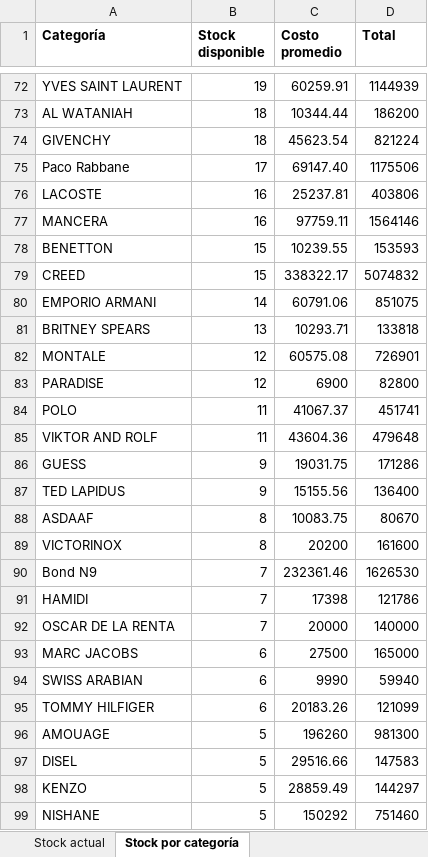
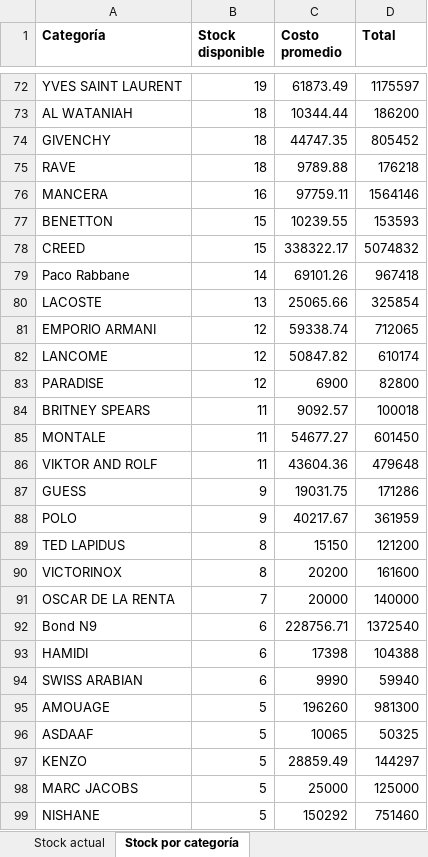
Before and after one commit to julietagonzalezmarin/perfuma-app, an Excel workbook: relbase_actual.xlsx, sheet Stock por categoría, drawn as a sheet; only a part is shown, gaps mark what is left out; values as stored, in another font and other column widths than the file's, no borders; removed rows and columns are numbered as before the commit, all else as after; the diff covers the shown part only; the diff names each change by its address in the sheet, - before the commit and + after, or states it on an @@ line.

Commit message:
Actualización de stock Relbase

```diff
--- a/relbase_actual.xlsx (sheet Stock por categoría)
+++ b/relbase_actual.xlsx (sheet Stock por categoría)
-C72 (Costo promedio): 60259.91
+C72 (Costo promedio): 61873.49
-D72 (Total): 1144939
+D72 (Total): 1175597
-C74 (Costo promedio): 45623.54
+C74 (Costo promedio): 44747.35
-D74 (Total): 821224
+D74 (Total): 805452
-row 75: Paco Rabbane | 17 | 69147.40 | 1175506
-row 76: LACOSTE | 16 | 25237.81 | 403806
+row 75: RAVE | 18 | 9789.88 | 176218
+row 79: Paco Rabbane | 14 | 69101.26 | 967418
+row 80: LACOSTE | 13 | 25065.66 | 325854
-B81 (Stock disponible): 14
+B81 (Stock disponible): 12
-C81 (Costo promedio): 60791.06
+C81 (Costo promedio): 59338.74
-D81 (Total): 851075
+D81 (Total): 712065
-row 81: BRITNEY SPEARS | 13 | 10293.71 | 133818
-row 82: MONTALE | 12 | 60575.08 | 726901
+row 82: LANCOME | 12 | 50847.82 | 610174
-row 84: POLO | 11 | 41067.37 | 451741
+row 84: BRITNEY SPEARS | 11 | 9092.57 | 100018
+row 85: MONTALE | 11 | 54677.27 | 601450
+row 88: POLO | 9 | 40217.67 | 361959
-B89 (Stock disponible): 9
+B89 (Stock disponible): 8
-C89 (Costo promedio): 15155.56
+C89 (Costo promedio): 15150
-D89 (Total): 136400
+D89 (Total): 121200
-row 88: ASDAAF | 8 | 10083.75 | 80670
-row 90: Bond N9 | 7 | 232361.46 | 1626530
-row 91: HAMIDI | 7 | 17398 | 121786
-row 93: MARC JACOBS | 6 | 27500 | 165000
+row 92: Bond N9 | 6 | 228756.71 | 1372540
+row 93: HAMIDI | 6 | 17398 | 104388
-row 95: TOMMY HILFIGER | 6 | 20183.26 | 121099
-row 97: DISEL | 5 | 29516.66 | 147583
+row 96: ASDAAF | 5 | 10065 | 50325
+row 98: MARC JACOBS | 5 | 25000 | 125000
```
Also changed, not shown: 41 added rows, 41 removed rows and 84 edited cells elsewhere in this sheet, sheet Stock actual.
